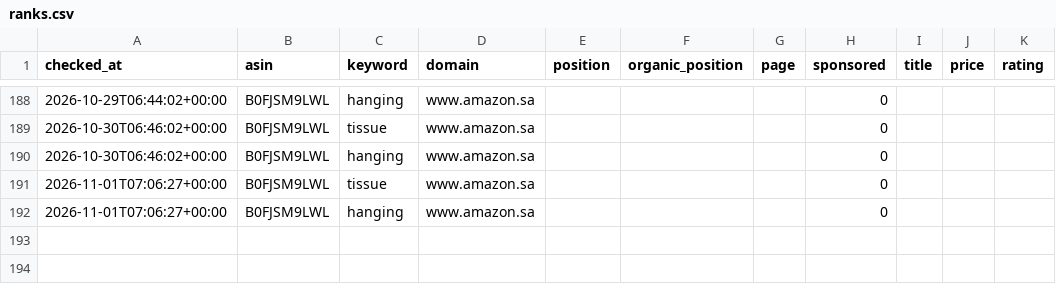
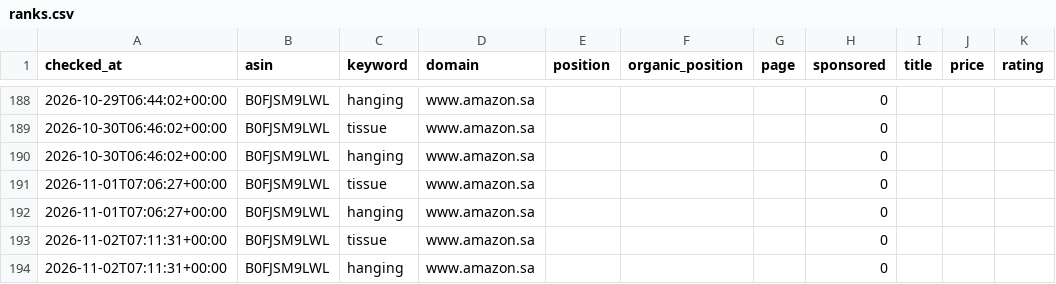
Before and after one commit to 1833897305-hue/amazon-keyword-rank-tracker, a CSV file: data/ranks.csv, drawn as a sheet; only a part is shown, gaps mark what is left out; the diff names each change by its address in the sheet, - before the commit and + after, or states it on an @@ line.

Commit message:
chore: daily rank update 2026-11-02

```diff
--- a/data/ranks.csv
+++ b/data/ranks.csv
+row 193: 2026-11-02T07:11:31+00:00 | B0FJSM9LWL | tissue | www.amazon.sa |  |  |  | 0
+row 194: 2026-11-02T07:11:31+00:00 | B0FJSM9LWL | hanging | www.amazon.sa |  |  |  | 0
```
Also changed, not shown: 3 other files.
